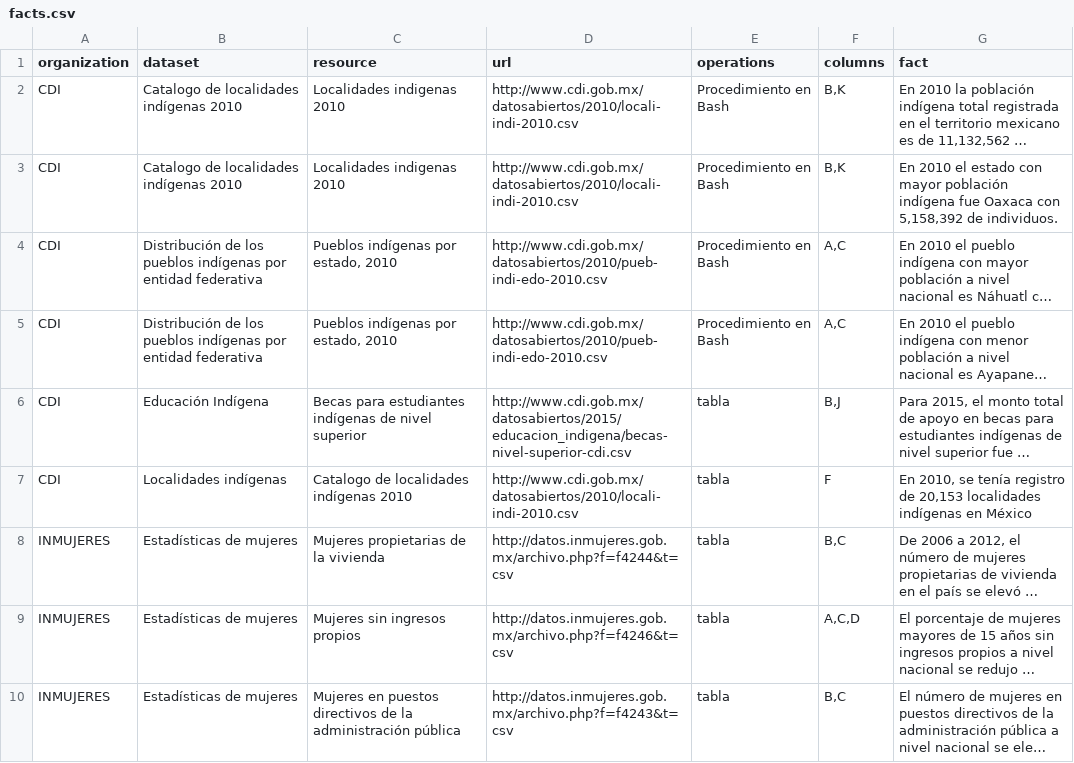
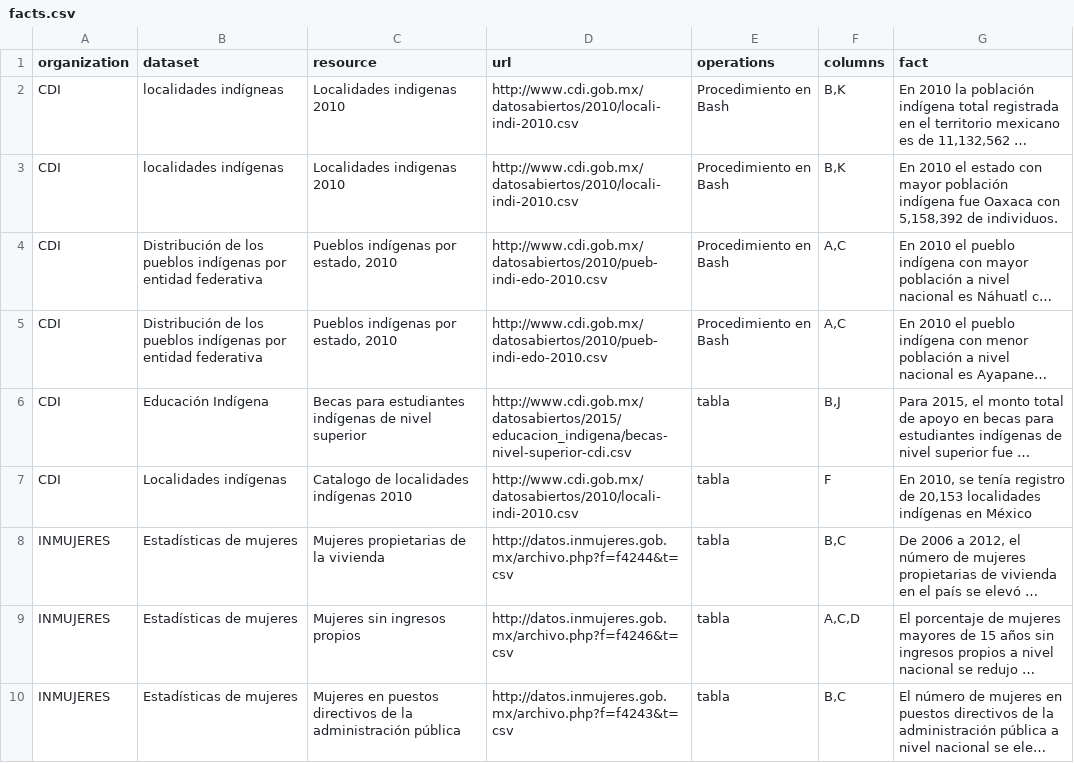
Before and after one commit to lromang/facts, a CSV file: facts.csv, drawn as a sheet; only a part is shown; long unchanged cells end in …; the diff names each change by its address in the sheet, - before the commit and + after, or states it on an @@ line.

```diff
--- a/facts.csv
+++ b/facts.csv
-B2 (dataset): Catalogo de localidades indígenas 2010
+B2 (dataset): localidades indígneas
-B3 (dataset): Catalogo de localidades indígenas 2010
+B3 (dataset): localidades indígenas
```
Also changed, not shown: facts_datos_gob_mx.csv.
